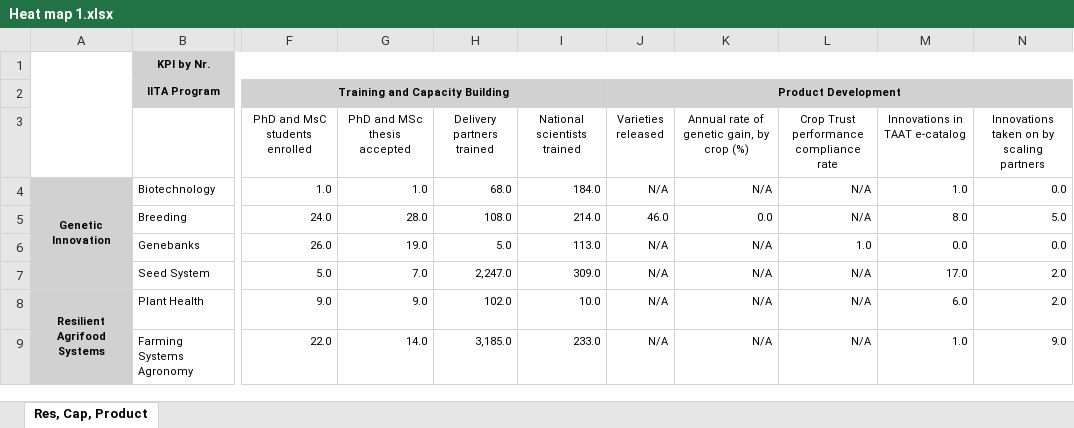
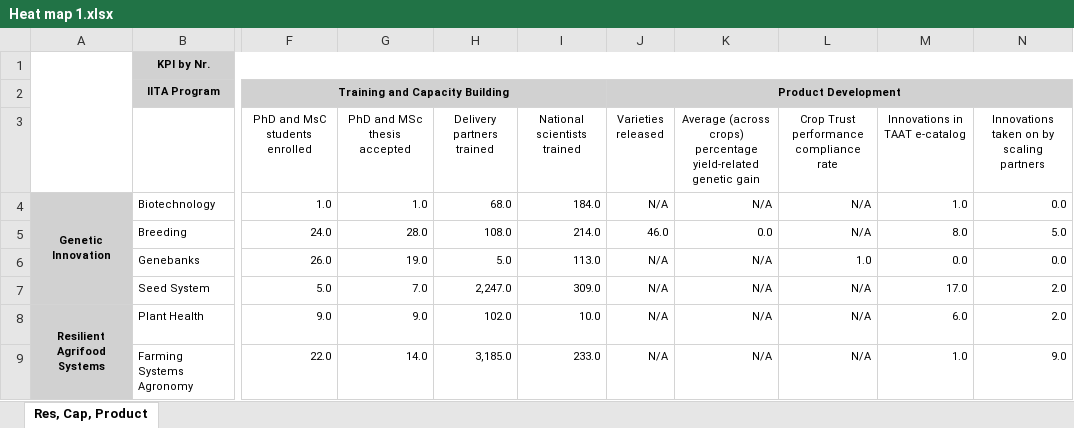
Before and after one commit to AalekhD/Dashboard_IITA_KPI, an Excel workbook: data/Heat map 1.xlsx, sheet Res, Cap, Product, drawn as a sheet; only a part is shown, gaps mark what is left out; values as stored, in another font and other column widths than the file's, no borders; conditional formats not drawn; the diff names each change by its address in the sheet, - before the commit and + after, or states it on an @@ line.

```diff
--- a/data/Heat map 1.xlsx (sheet Res, Cap, Product)
+++ b/data/Heat map 1.xlsx (sheet Res, Cap, Product)
-K3: Annual rate of genetic gain, by crop (%)
+K3: Average (across crops) percentage yield-related genetic gain
```
Also changed, not shown: data/Heat map 2.xlsx, data/Heat map 3.xlsx, 8 other files.
